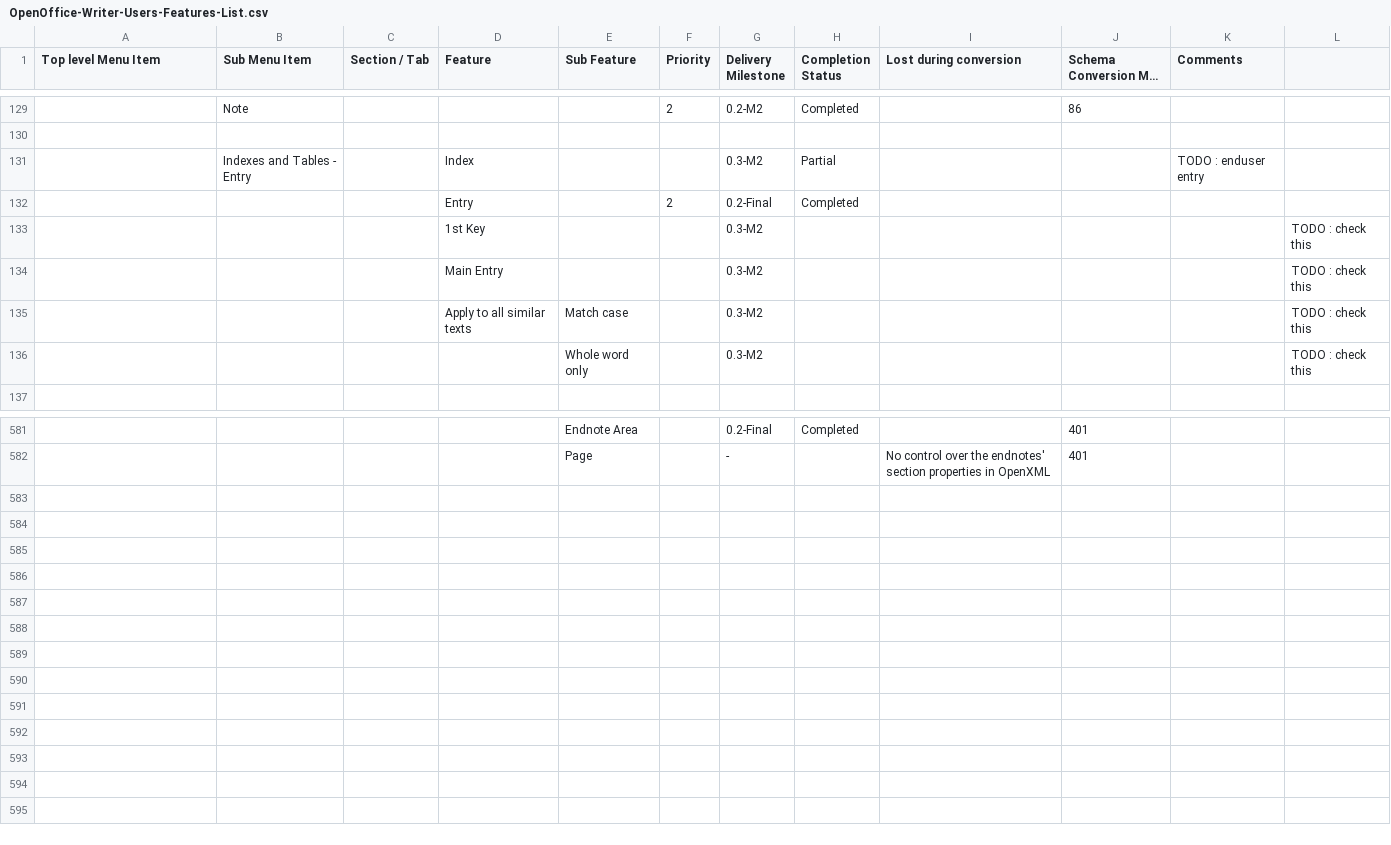
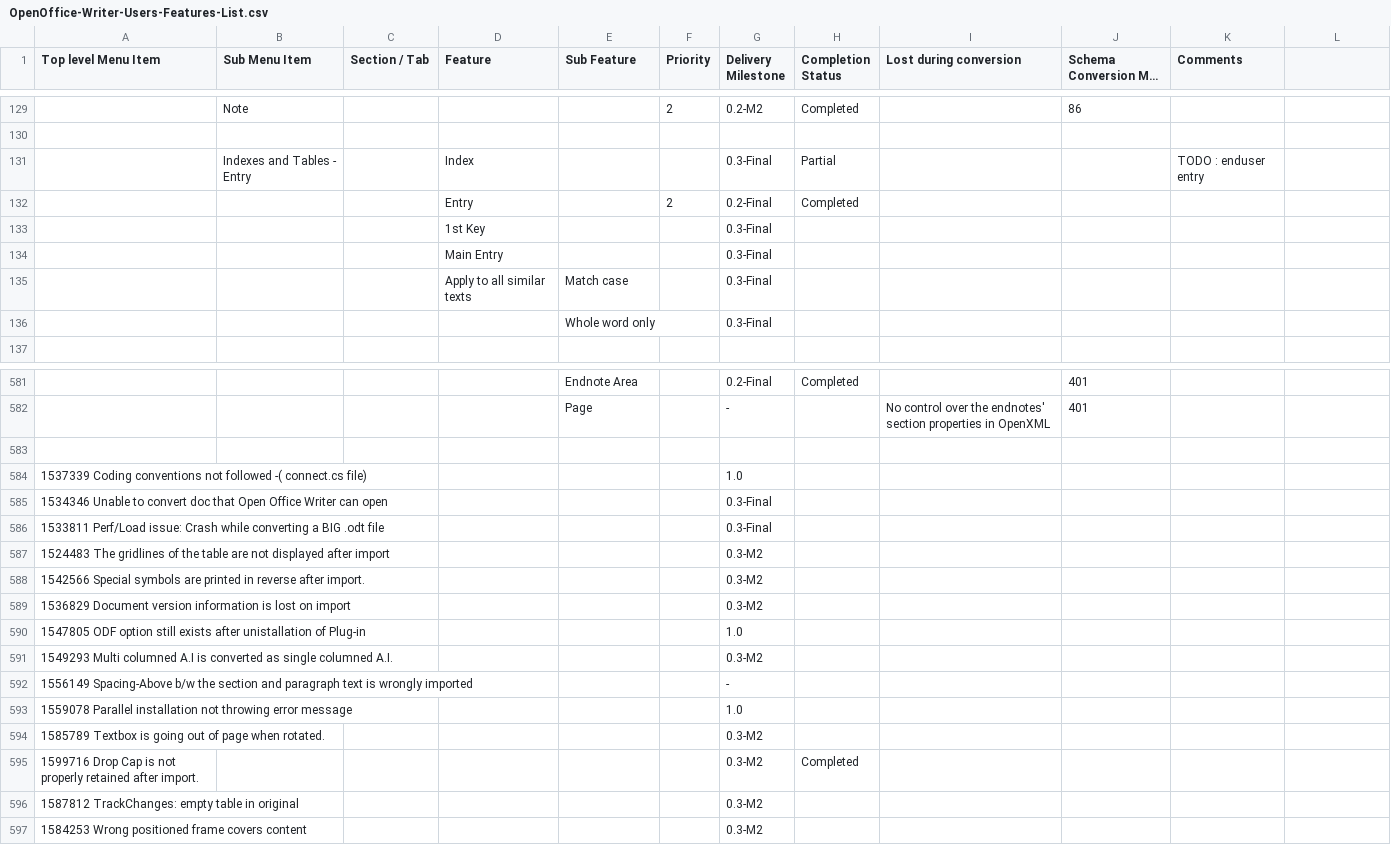
Before and after one commit to arlm/odf-converter, a CSV file: docs/Tester documentation/OpenOffice-Writer-Users-Features-List.csv, drawn as a sheet; only a part is shown, gaps mark what is left out; long unchanged cells end in …; removed rows and columns are numbered as before the commit, all else as after; the diff covers the shown part only; the diff names each change by its address in the sheet, - before the commit and + after, or states it on an @@ line.

Commit message:
update feature list

```diff
--- a/docs/Tester documentation/OpenOffice-Writer-Users-Features-List.csv
+++ b/docs/Tester documentation/OpenOffice-Writer-Users-Features-List.csv
-G131 (Delivery Milestone): 0.3-M2
+G131 (Delivery Milestone): 0.3-Final
-row 133:  |  |  | 1st Key |  |  | 0.3-M2 |  |  |  |  | TODO : check this
-row 134:  |  |  | Main Entry |  |  | 0.3-M2 |  |  |  |  | TODO : check this
+row 133:  |  |  | 1st Key |  |  | 0.3-Final
+row 134:  |  |  | Main Entry |  |  | 0.3-Final
-G135 (Delivery Milestone): 0.3-M2
+G135 (Delivery Milestone): 0.3-Final
-L135: TODO : check this
+L135: (empty)
-row 136:  |  |  |  | Whole word only |  | 0.3-M2 |  |  |  |  | TODO : check this
+row 136:  |  |  |  | Whole word only |  | 0.3-Final
+row 583: (empty)
+row 584: 1537339 Coding conventions not followed -( connect.cs file) |  |  |  |  |  | 1.0
+row 585: 1534346 Unable to convert doc that Open Office Writer can open |  |  |  |  |  | 0.3-Final
+row 586: 1533811 Perf/Load issue: Crash while converting a BIG .odt file |  |  |  |  |  | 0.3-Final
+row 587: 1524483 The gridlines of the table are not displayed after import |  |  |  |  |  | 0.3-M2
+row 588: 1542566 Special symbols are printed in reverse after import. |  |  |  |  |  | 0.3-M2
+row 589: 1536829 Document version information is lost on import |  |  |  |  |  | 0.3-M2
+row 590: 1547805 ODF option still exists after unistallation of Plug-in |  |  |  |  |  | 1.0
+row 591: 1549293 Multi columned A.I is converted as single columned A.I. |  |  |  |  |  | 0.3-M2
+row 592: 1556149 Spacing-Above b/w the section and paragraph text is wrongly imported |  |  |  |  |  | -
+row 593: 1559078 Parallel installation not throwing error message |  |  |  |  |  | 1.0
+row 594: 1585789 Textbox is going out of page when rotated. |  |  |  |  |  | 0.3-M2
+row 595: 1599716 Drop Cap is not properly retained after import. |  |  |  |  |  | 0.3-M2 | Completed
+row 596: 1587812 TrackChanges: empty table in original |  |  |  |  |  | 0.3-M2
+row 597: 1584253 Wrong positioned frame covers content |  |  |  |  |  | 0.3-M2
```
Also changed, not shown: 7 added rows, 7 removed rows and 77 edited cells elsewhere in this file.
